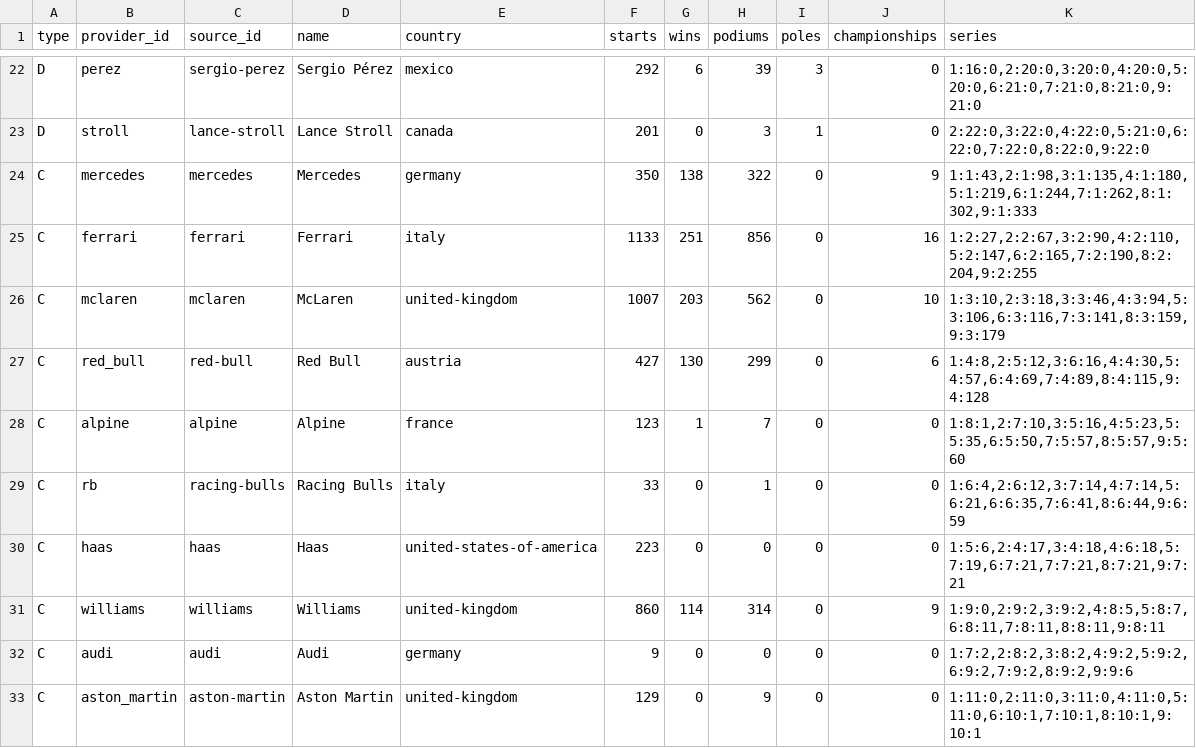
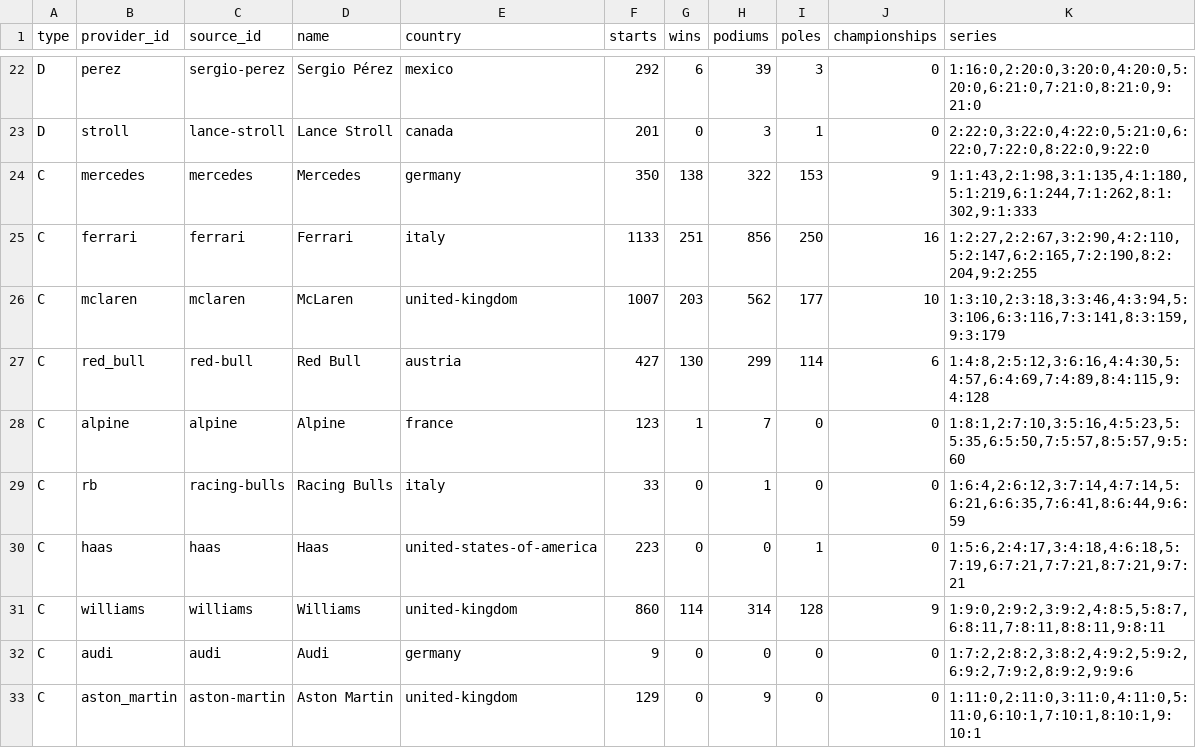
Before and after one commit to Lin0u0/nextui-raceslate-pak, a TSV file: assets/reference/profiles.tsv, drawn as a sheet; only a part is shown, gaps mark what is left out.

```diff
--- a/assets/reference/profiles.tsv
+++ b/assets/reference/profiles.tsv
@@ -23,10 +23,10 @@ D	perez	sergio-perez	Sergio Pérez	mexico	292	6	39	3	0	1:16:0,2:20:0,3:20:0,4:20
 D	stroll	lance-stroll	Lance Stroll	canada	201	0	3	1	0	2:22:0,3:22:0,4:22:0,5:21:0,6:22:0,7:22:0,8:22:0,9:22:0
-C	mercedes	mercedes	Mercedes	germany	350	138	322	0	9	1:1:43,2:1:98,3:1:135,4:1:180,5:1:219,6:1:244,7:1:262,8:1:302,9:1:333
-C	ferrari	ferrari	Ferrari	italy	1133	251	856	0	16	1:2:27,2:2:67,3:2:90,4:2:110,5:2:147,6:2:165,7:2:190,8:2:204,9:2:255
-C	mclaren	mclaren	McLaren	united-kingdom	1007	203	562	0	10	1:3:10,2:3:18,3:3:46,4:3:94,5:3:106,6:3:116,7:3:141,8:3:159,9:3:179
-C	red_bull	red-bull	Red Bull	austria	427	130	299	0	6	1:4:8,2:5:12,3:6:16,4:4:30,5:4:57,6:4:69,7:4:89,8:4:115,9:4:128
+C	mercedes	mercedes	Mercedes	germany	350	138	322	153	9	1:1:43,2:1:98,3:1:135,4:1:180,5:1:219,6:1:244,7:1:262,8:1:302,9:1:333
+C	ferrari	ferrari	Ferrari	italy	1133	251	856	250	16	1:2:27,2:2:67,3:2:90,4:2:110,5:2:147,6:2:165,7:2:190,8:2:204,9:2:255
+C	mclaren	mclaren	McLaren	united-kingdom	1007	203	562	177	10	1:3:10,2:3:18,3:3:46,4:3:94,5:3:106,6:3:116,7:3:141,8:3:159,9:3:179
+C	red_bull	red-bull	Red Bull	austria	427	130	299	114	6	1:4:8,2:5:12,3:6:16,4:4:30,5:4:57,6:4:69,7:4:89,8:4:115,9:4:128
 C	alpine	alpine	Alpine	france	123	1	7	0	0	1:8:1,2:7:10,3:5:16,4:5:23,5:5:35,6:5:50,7:5:57,8:5:57,9:5:60
 C	rb	racing-bulls	Racing Bulls	italy	33	0	1	0	0	1:6:4,2:6:12,3:7:14,4:7:14,5:6:21,6:6:35,7:6:41,8:6:44,9:6:59
-C	haas	haas	Haas	united-states-of-america	223	0	0	0	0	1:5:6,2:4:17,3:4:18,4:6:18,5:7:19,6:7:21,7:7:21,8:7:21,9:7:21
-C	williams	williams	Williams	united-kingdom	860	114	314	0	9	1:9:0,2:9:2,3:9:2,4:8:5,5:8:7,6:8:11,7:8:11,8:8:11,9:8:11
+C	haas	haas	Haas	united-states-of-america	223	0	0	1	0	1:5:6,2:4:17,3:4:18,4:6:18,5:7:19,6:7:21,7:7:21,8:7:21,9:7:21
+C	williams	williams	Williams	united-kingdom	860	114	314	128	9	1:9:0,2:9:2,3:9:2,4:8:5,5:8:7,6:8:11,7:8:11,8:8:11,9:8:11
 C	audi	audi	Audi	germany	9	0	0	0	0	1:7:2,2:8:2,3:8:2,4:9:2,5:9:2,6:9:2,7:9:2,8:9:2,9:9:6
```
Also changed, not shown: 7 other files.
